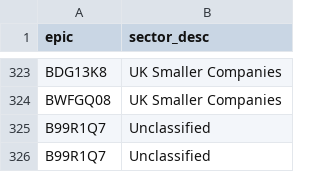
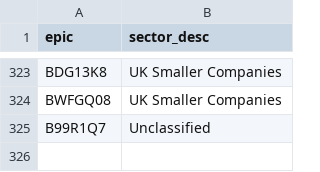
Before and after one commit to KqSMea8/picker, a CSV file: invtrust_sectors.csv, drawn as a sheet; only a part is shown, gaps mark what is left out; the diff names each change by its address in the sheet, - before the commit and + after, or states it on an @@ line.

```diff
--- a/invtrust_sectors.csv
+++ b/invtrust_sectors.csv
-row 326: B99R1Q7 | Unclassified
```
Also changed, not shown: etf_details.csv, etfs.csv, 4 other files.
